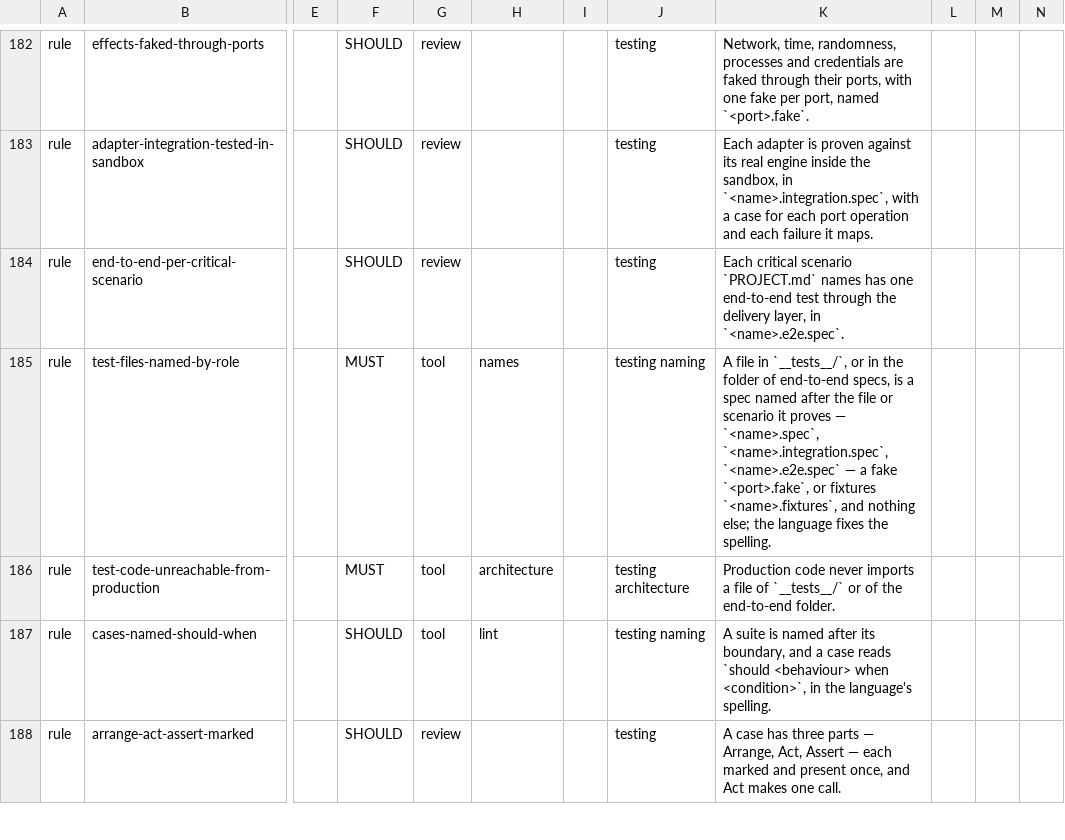
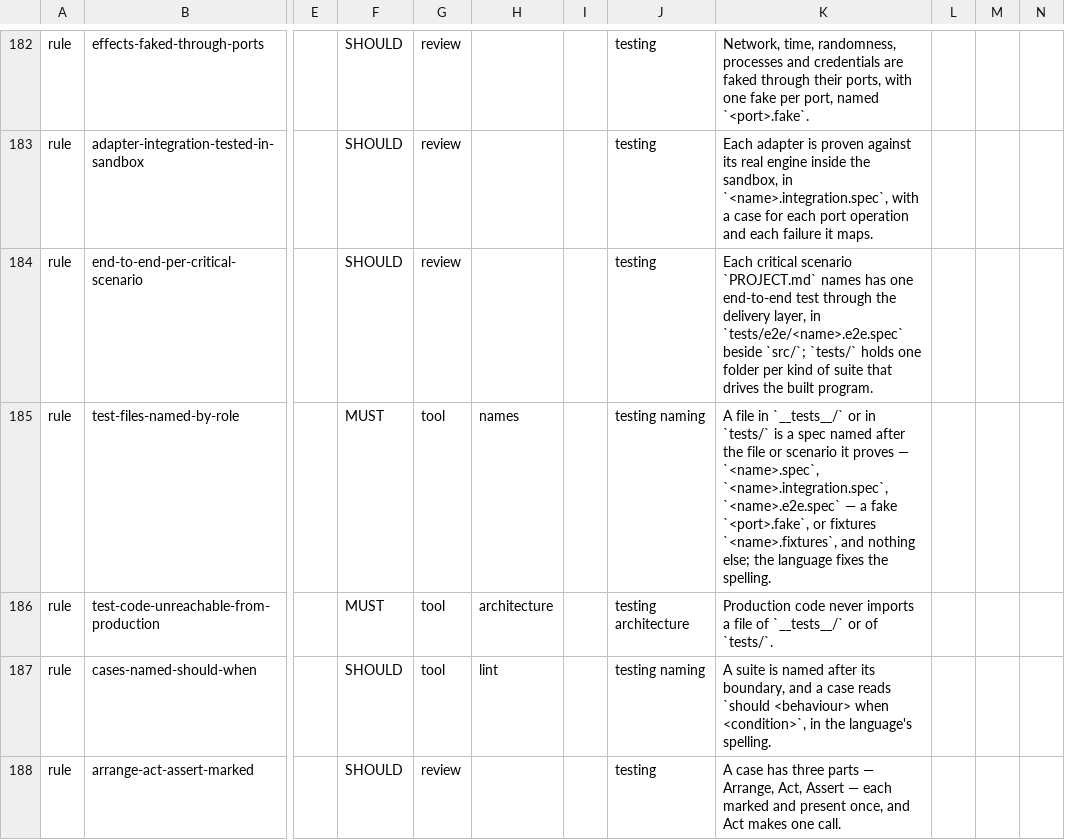
Before and after one commit to droneey/constitution, a TSV file: digests/index.tsv, drawn as a sheet; only a part is shown, gaps mark what is left out; the diff names each change by its address in the sheet, - before the commit and + after, or states it on an @@ line.

Commit message:
feat: Keep the suites that drive the built program in tests/ (#125)
* feat: Keep end-to-end specs in e2e/ beside src/

* feat: Group the suites that drive the built program under tests/

```diff
--- a/digests/index.tsv
+++ b/digests/index.tsv
-K184: …layer, in `<name>.e2e.spec`.
+K184: …layer, in `tests/e2e/<name>.e2e.spec` beside `src/`; `tests/` holds one folder per kind of suite that drives the built program.
-K185: …file in `__tests__/`, or in the folder of end-to-end specs, is a…
+K185: …file in `__tests__/` or in `tests/` is a…
-K186: …or of the end-to-end folder.
+K186: …or of `tests/`.
```
Also changed, not shown: 19 other files.
